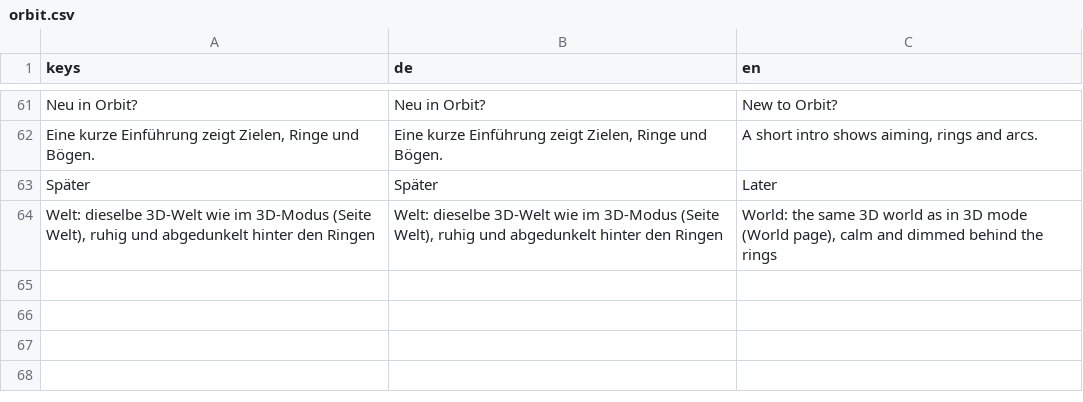
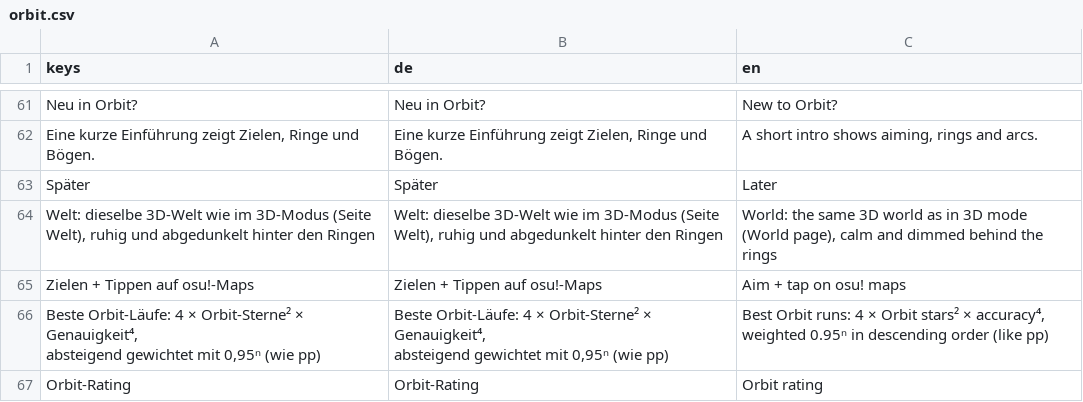
Before and after one commit to Vyrenbusiness-source/TETHRA, a CSV file: translations/orbit.csv, drawn as a sheet; only a part is shown, gaps mark what is left out.

```diff
--- a/translations/orbit.csv
+++ b/translations/orbit.csv
@@ -64 +64,7 @@ Später,Später,Later
 "Welt: dieselbe 3D-Welt wie im 3D-Modus (Seite Welt), ruhig und abgedunkelt hinter den Ringen","Welt: dieselbe 3D-Welt wie im 3D-Modus (Seite Welt), ruhig und abgedunkelt hinter den Ringen","World: the same 3D world as in 3D mode (World page), calm and dimmed behind the rings"
+Zielen + Tippen auf osu!-Maps,Zielen + Tippen auf osu!-Maps,Aim + tap on osu! maps
+"Beste Orbit-Läufe: 4 × Orbit-Sterne² × Genauigkeit⁴,
+absteigend gewichtet mit 0,95ⁿ (wie pp)","Beste Orbit-Läufe: 4 × Orbit-Sterne² × Genauigkeit⁴,
+absteigend gewichtet mit 0,95ⁿ (wie pp)","Best Orbit runs: 4 × Orbit stars² × accuracy⁴,
+weighted 0.95ⁿ in descending order (like pp)"
+Orbit-Rating,Orbit-Rating,Orbit rating
```
Also changed, not shown: 4 other files.
